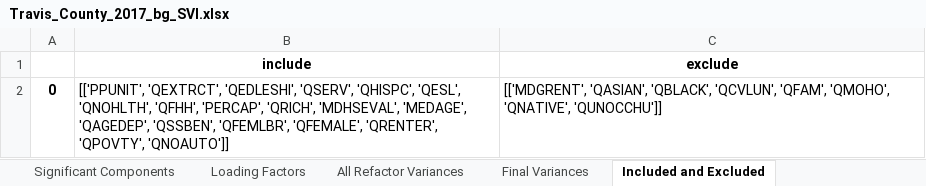
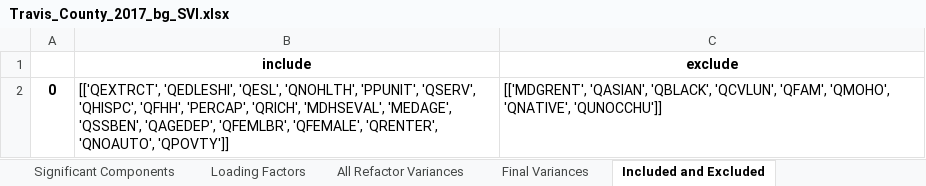
Before and after one commit to mdp0023/SVInsight, an Excel workbook: Travis_County/Documentation/Travis_County_2017_bg_SVI.xlsx, sheet Included and Excluded, drawn as a sheet; values as stored, in another font and other column widths than the file's, no borders; the diff names each change by its address in the sheet, - before the commit and + after, or states it on an @@ line.

```diff
--- a/Travis_County/Documentation/Travis_County_2017_bg_SVI.xlsx (sheet Included and Excluded)
+++ b/Travis_County/Documentation/Travis_County_2017_bg_SVI.xlsx (sheet Included and Excluded)
-B2 (include): [['PPUNIT', 'QEXTRCT', 'QEDLESHI', 'QSERV', 'QHISPC', 'QESL', 'QNOHLTH', 'QFHH', 'PERCAP', 'QRICH', 'MDHSEVAL', 'MEDAGE', 'QAGEDEP', 'QSSBEN', 'QFEMLBR', 'QFEMALE', 'QRENTER', 'QPOVTY', 'QNOAUTO']]
+B2 (include): [['QEXTRCT', 'QEDLESHI', 'QESL', 'QNOHLTH', 'PPUNIT', 'QSERV', 'QHISPC', 'QFHH', 'PERCAP', 'QRICH', 'MDHSEVAL', 'MEDAGE', 'QSSBEN', 'QAGEDEP', 'QFEMLBR', 'QFEMALE', 'QRENTER', 'QNOAUTO', 'QPOVTY']]
```
Also changed, not shown: sheet Loading Factors, sheet All Refactor Variances, sheet Final Variances, sheet Significant Components, 7 other files.
